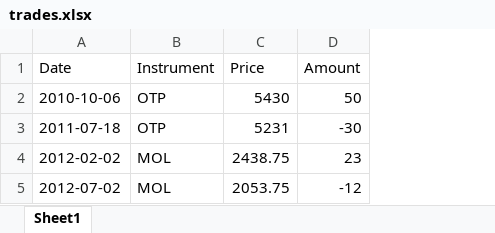
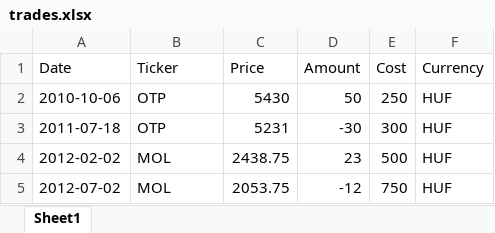
Before and after one commit to diveki/Finance, an Excel workbook: Instruments/trades.xlsx, sheet Sheet1, drawn as a sheet; values as stored, in another font and other column widths than the file's, no borders; the diff names each change by its address in the sheet, - before the commit and + after, or states it on an @@ line.

```diff
--- a/Instruments/trades.xlsx (sheet Sheet1)
+++ b/Instruments/trades.xlsx (sheet Sheet1)
+column E (Cost), rows 2-5: 250 | 300 | 500 | 750
+column F (Currency), rows 2-5: all HUF
-B1: Instrument
+B1: Ticker
```
Also changed, not shown: 2 other files.
